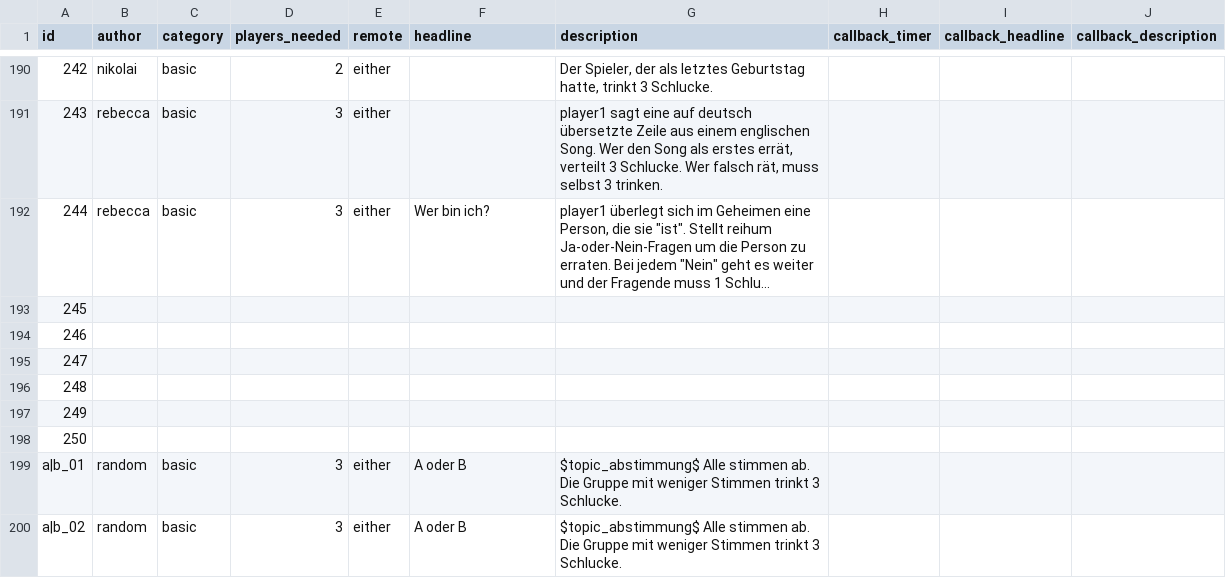
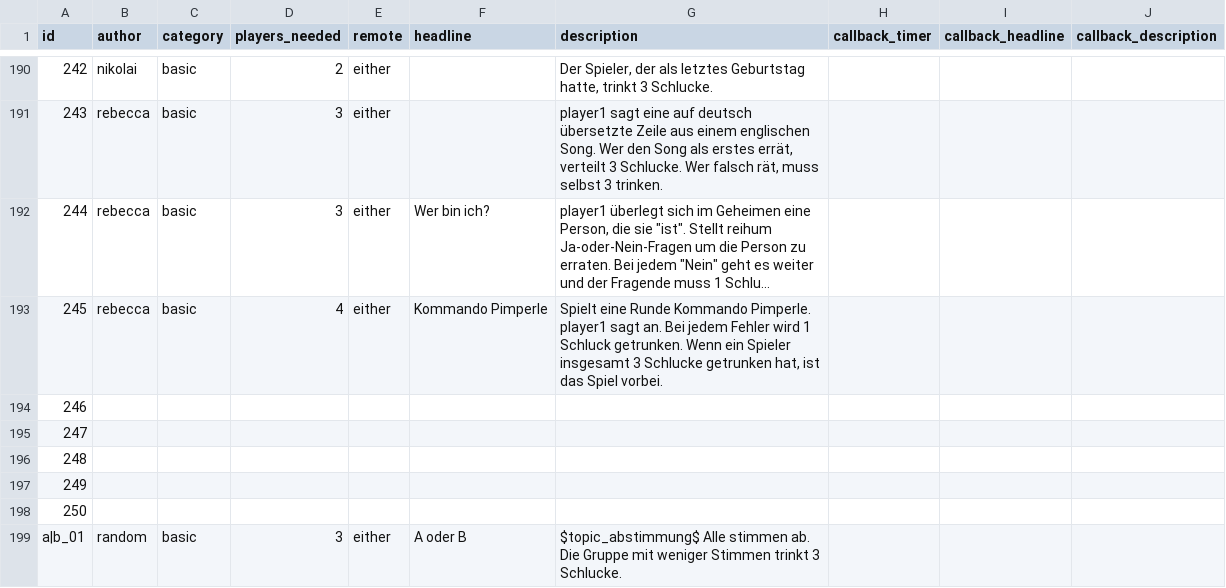
Before and after one commit to nschoenwald/ice-breaker, a CSV file: tasks.csv, drawn as a sheet; only a part is shown, gaps mark what is left out; the shorter side is filled out with more unchanged rows; long unchanged cells end in …; the diff names each change by its address in the sheet, - before the commit and + after, or states it on an @@ line.

Commit message:
Update tasks.csv

```diff
--- a/tasks.csv
+++ b/tasks.csv
-B193 (author): (empty)
+B193 (author): rebecca
-C193 (category): (empty)
+C193 (category): basic
-D193 (players_needed): (empty)
+D193 (players_needed): 4
-E193 (remote): (empty)
+E193 (remote): either
-F193 (headline): (empty)
+F193 (headline): Kommando Pimperle
-G193 (description): (empty)
+G193 (description): Spielt eine Runde Kommando Pimperle. player1 sagt an. Bei jedem Fehler wird 1 Schluck getrunken. Wenn ein Spieler insgesamt 3 Schlucke getrunken hat, ist das Spiel vorbei.
```
